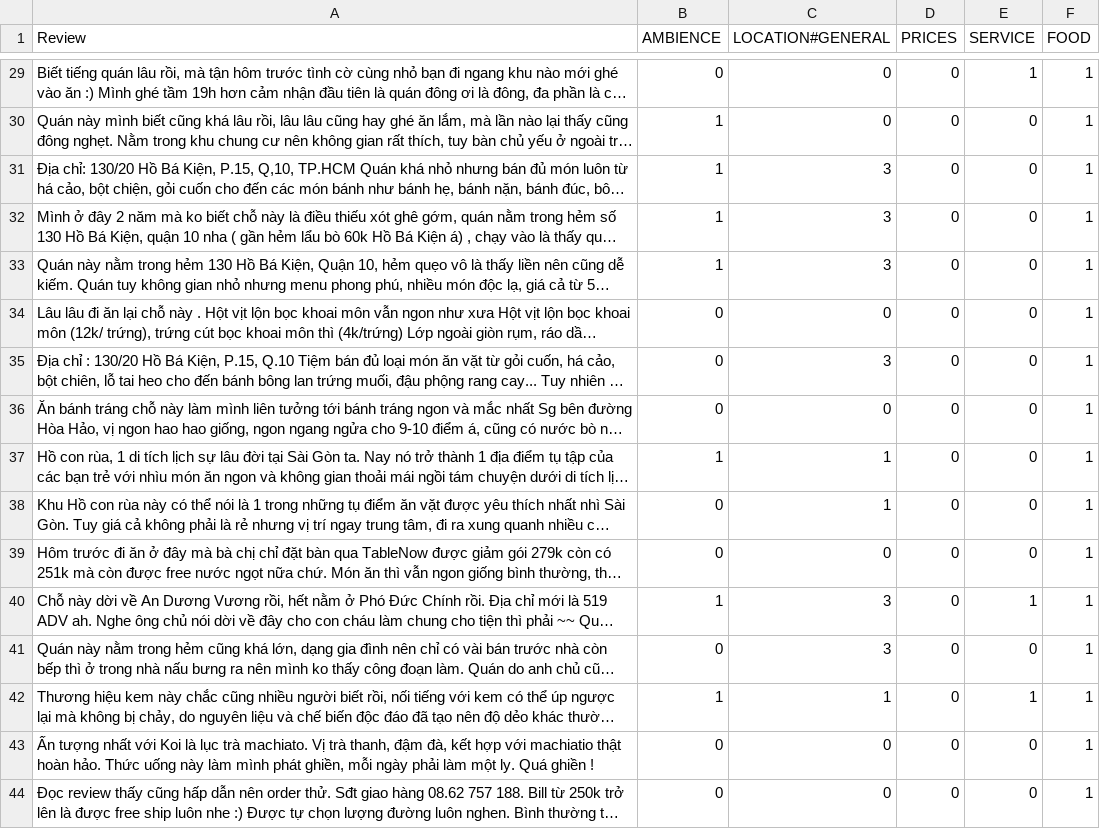
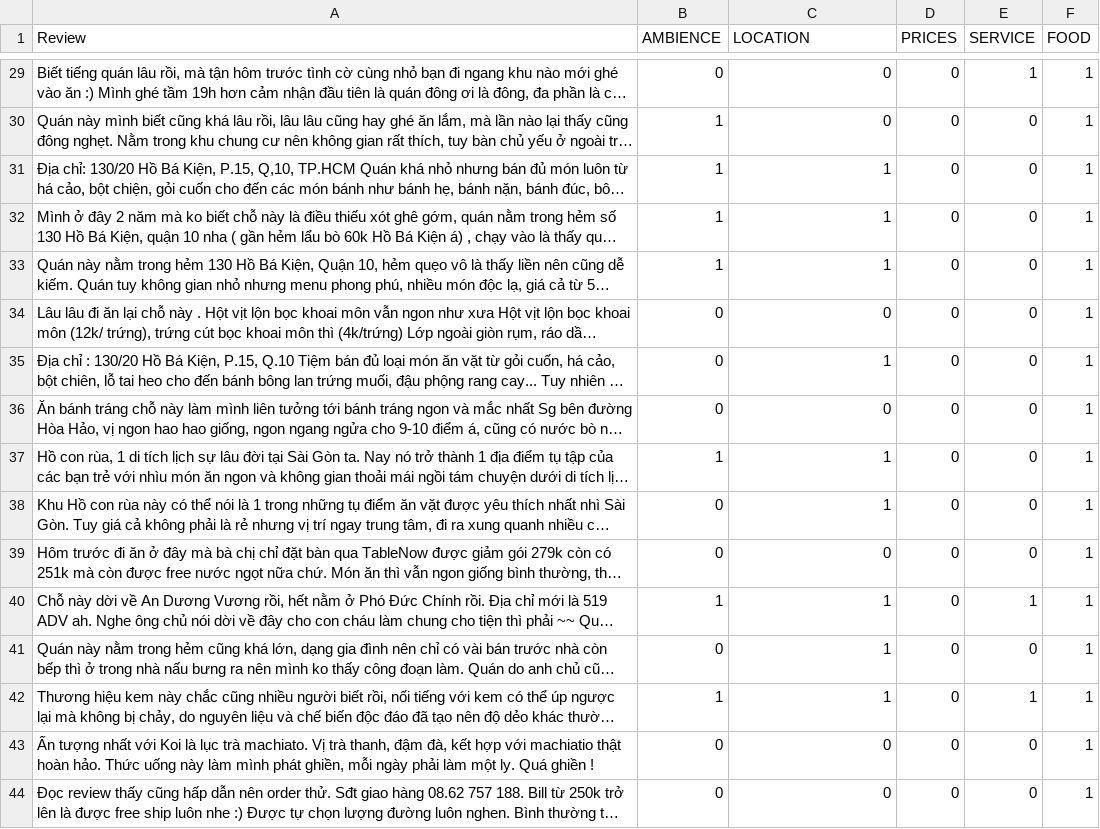
Before and after one commit to DuongWibu6702/absa, a CSV file: datasets/vlsp2018_restaurant/3-VLSP2018-SA-Restaurant-test.csv, drawn as a sheet; only a part is shown, gaps mark what is left out; long unchanged cells end in …; the diff covers the shown part only; the diff names each change by its address in the sheet, - before the commit and + after, or states it on an @@ line.

```diff
--- a/datasets/vlsp2018_restaurant/3-VLSP2018-SA-Restaurant-test.csv
+++ b/datasets/vlsp2018_restaurant/3-VLSP2018-SA-Restaurant-test.csv
-C1: LOCATION#GENERAL
+C1: LOCATION
-C31:C33 (LOCATION): 3
+C31:C33 (LOCATION): 1
-C35 (LOCATION): 3
+C35 (LOCATION): 1
-C40:C41 (LOCATION): 3
+C40:C41 (LOCATION): 1
```
Also changed, not shown: 109 edited cells elsewhere in this file, datasets/vlsp2018_restaurant/1-VLSP2018-SA-Restaurant-train.csv, datasets/vlsp2018_restaurant/2-VLSP2018-SA-Restaurant-dev.csv, 1 other file.
